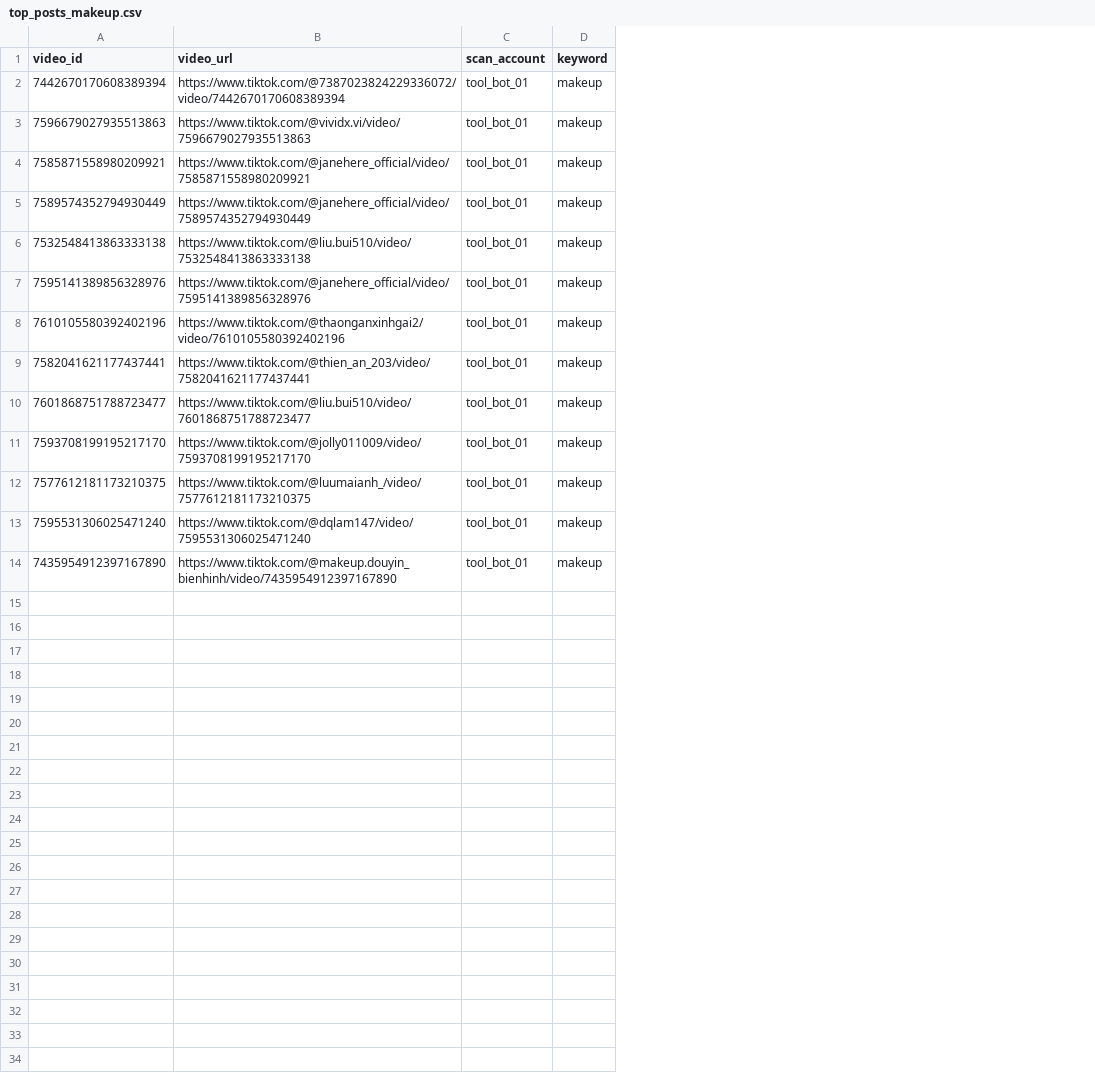
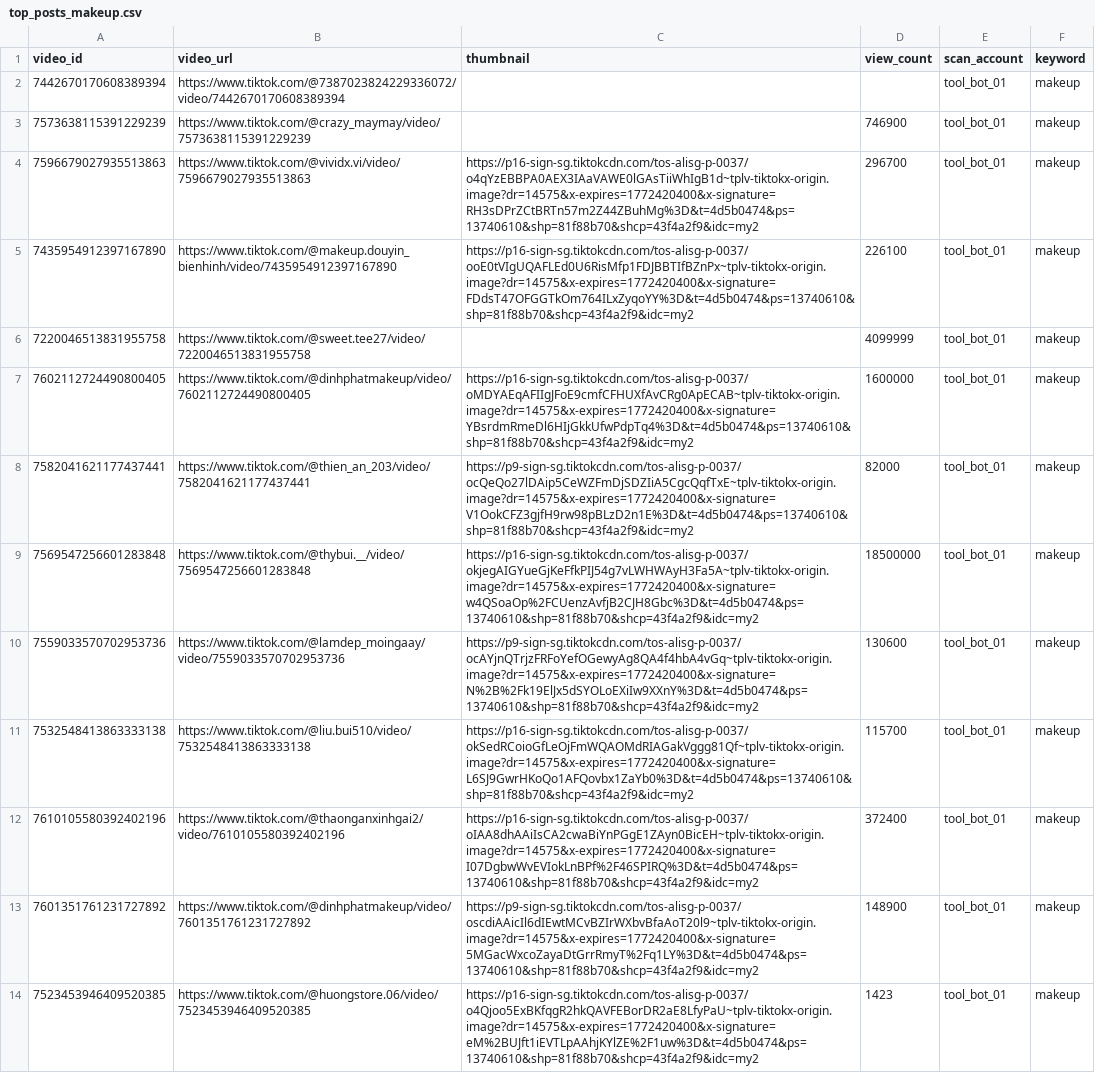
Before and after one commit to khanhduc29/tool-crawl-data-tiktok, a CSV file: data/top_posts_makeup.csv, drawn as a sheet; removed rows and columns are numbered as before the commit, all else as after; the diff names each change by its address in the sheet, - before the commit and + after, or states it on an @@ line.

Commit message:
update logic scan top posts

```diff
--- a/data/top_posts_makeup.csv
+++ b/data/top_posts_makeup.csv
+column C (thumbnail), row 4: https://p16-sign-sg.tiktokcdn.com/tos-alisg-p-0037/o4qYzEBBPA0AEX3IAaVAWE0lGAsTiiWhIgB1d~tplv-tiktokx-origin.image?dr=14575&x-expires=1772420400&x-signature=RH3sDPrZCtBRTn57m2Z44ZBuhMg%3D&t=4d5b0474&ps=13740610&shp=81f88b70&shcp=43f4a2f9&idc=my2; row 8: https://p9-sign-sg.tiktokcdn.com/tos-alisg-p-0037/ocQeQo27lDAip5CeWZFmDjSDZIiA5CgcQqfTxE~tplv-tiktokx-origin.image?dr=14575&x-expires=1772420400&x-signature=V1OokCFZ3gjfH9rw98pBLzD2n1E%3D&t=4d5b0474&ps=13740610&shp=81f88b70&shcp=43f4a2f9&idc=my2; rows 11-14: https://p16-sign-sg.tiktokcdn.com/tos-alisg-p-0037/okSedRCoioGfLeOjFmWQAOMdRIAGakVggg81Qf~tplv-tiktokx-origin.image?dr=14575&x-expires=1772420400&x-signature=L6SJ9GwrHKoQo1AFQovbx1ZaYb0%3D&t=4d5b0474&ps=13740610&shp=81f88b70&shcp=43f4a2f9&idc=my2 | https://p16-sign-sg.tiktokcdn.com/tos-alisg-p-0037/oIAA8dhAAiIsCA2cwaBiYnPGgE1ZAyn0BicEH~tplv-tiktokx-origin.image?dr=14575&x-expires=1772420400&x-signature=I07DgbwWvEVIokLnBPf%2F46SPIRQ%3D&t=4d5b0474&ps=13740610&shp=81f88b70&shcp=43f4a2f9&idc=my2 | https://p9-sign-sg.tiktokcdn.com/tos-alisg-p-0037/oscdiAAicIl6dIEwtMCvBZIrWXbvBfaAoT20l9~tplv-tiktokx-origin.image?dr=14575&x-expires=1772420400&x-signature=5MGacWxcoZayaDtGrrRmyT%2Fq1LY%3D&t=4d5b0474&ps=13740610&shp=81f88b70&shcp=43f4a2f9&idc=my2 | https://p16-sign-sg.tiktokcdn.com/tos-alisg-p-0037/o4Qjoo5ExBKfqgR2hkQAVFEBorDR2aE8LfyPaU~tplv-tiktokx-origin.image?dr=14575&x-expires=1772420400&x-signature=eM%2BUJft1iEVTLpAAhjKYlZE%2F1uw%3D&t=4d5b0474&ps=13740610&shp=81f88b70&shcp=43f4a2f9&idc=my2
+column D (view_count), row 4: 296700; row 6: 4099999; row 8: 82000; rows 11-14: 115700 | 372400 | 148900 | 1423
+row 3: 7573638115391229239 | https://www.tiktok.com/@crazy_maymay/video/7573638115391229239 |  | 746900 | tool_bot_01 | makeup
@@ row 14 moved to row 5: 7435954912397167890 @@
-A6 (video_id): 7585871558980209921
+A6 (video_id): 7220046513831955758
-B6 (video_url): https://www.tiktok.com/@janehere_official/video/7585871558980209921
+B6 (video_url): https://www.tiktok.com/@sweet.tee27/video/7220046513831955758
+row 7: 7602112724490800405 | https://www.tiktok.com/@dinhphatmakeup/video/7602112724490800405 | https://p16-sign-sg.tiktokcdn.com/tos-alisg-p-0037/oMDYAEqAFIIgJFoE9cmfCFHUXfAvCRg0ApECAB~tplv-tiktokx-origin.image?dr=14575&x-expires=1772420400&x-signature=YBsrdmRmeDl6HIjGkkUfwPdpTq4%3D&t=4d5b0474&ps=13740610&shp=81f88b70&shcp=43f4a2f9&idc=my2 | 1600000 | tool_bot_01 | makeup
-A8 (video_id): 7589574352794930449
+A8 (video_id): 7582041621177437441
-B8 (video_url): https://www.tiktok.com/@janehere_official/video/7589574352794930449
+B8 (video_url): https://www.tiktok.com/@thien_an_203/video/7582041621177437441
+row 9: 7569547256601283848 | https://www.tiktok.com/@thybui.__/video/7569547256601283848 | https://p16-sign-sg.tiktokcdn.com/tos-alisg-p-0037/okjegAIGYueGjKeFfkPIJ54g7vLWHWAyH3Fa5A~tplv-tiktokx-origin.image?dr=14575&x-expires=1772420400&x-signature=w4QSoaOp%2FCUenzAvfjB2CJH8Gbc%3D&t=4d5b0474&ps=13740610&shp=81f88b70&shcp=43f4a2f9&idc=my2 | 18500000 | tool_bot_01 | makeup
+row 10: 7559033570702953736 | https://www.tiktok.com/@lamdep_moingaay/video/7559033570702953736 | https://p9-sign-sg.tiktokcdn.com/tos-alisg-p-0037/ocAYjnQTrjzFRFoYefOGewyAg8QA4f4hbA4vGq~tplv-tiktokx-origin.image?dr=14575&x-expires=1772420400&x-signature=N%2B%2Fk19ElJx5dSYOLoEXiIw9XXnY%3D&t=4d5b0474&ps=13740610&shp=81f88b70&shcp=43f4a2f9&idc=my2 | 130600 | tool_bot_01 | makeup
-row 7: 7595141389856328976 | https://www.tiktok.com/@janehere_official/video/7595141389856328976 | tool_bot_01 | makeup
-row 9: 7582041621177437441 | https://www.tiktok.com/@thien_an_203/video/7582041621177437441 | tool_bot_01 | makeup
-row 10: 7601868751788723477 | https://www.tiktok.com/@liu.bui510/video/7601868751788723477 | tool_bot_01 | makeup
-row 11: 7593708199195217170 | https://www.tiktok.com/@jolly011009/video/7593708199195217170 | tool_bot_01 | makeup
-A13 (video_id): 7577612181173210375
+A13 (video_id): 7601351761231727892
-B13 (video_url): https://www.tiktok.com/@luumaianh_/video/7577612181173210375
+B13 (video_url): https://www.tiktok.com/@dinhphatmakeup/video/7601351761231727892
-A14 (video_id): 7595531306025471240
+A14 (video_id): 7523453946409520385
-B14 (video_url): https://www.tiktok.com/@dqlam147/video/7595531306025471240
+B14 (video_url): https://www.tiktok.com/@huongstore.06/video/7523453946409520385
```
Also changed, not shown: 2 other files.
